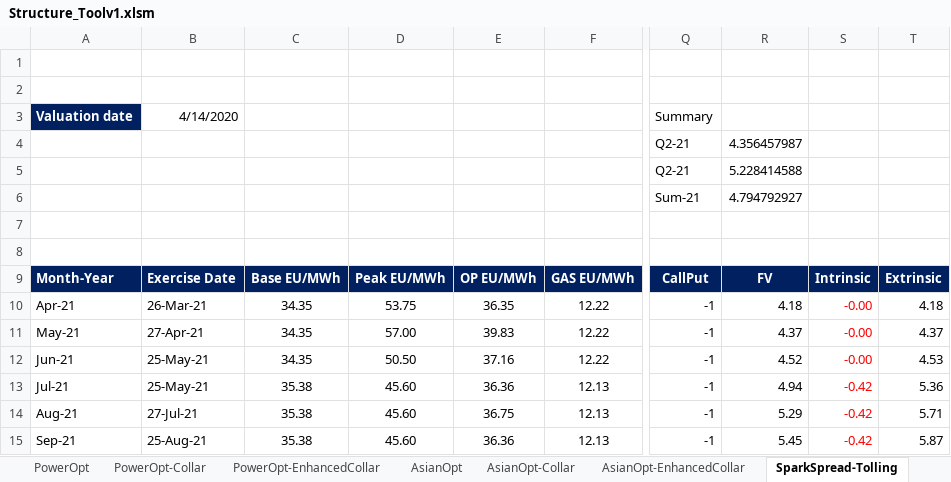
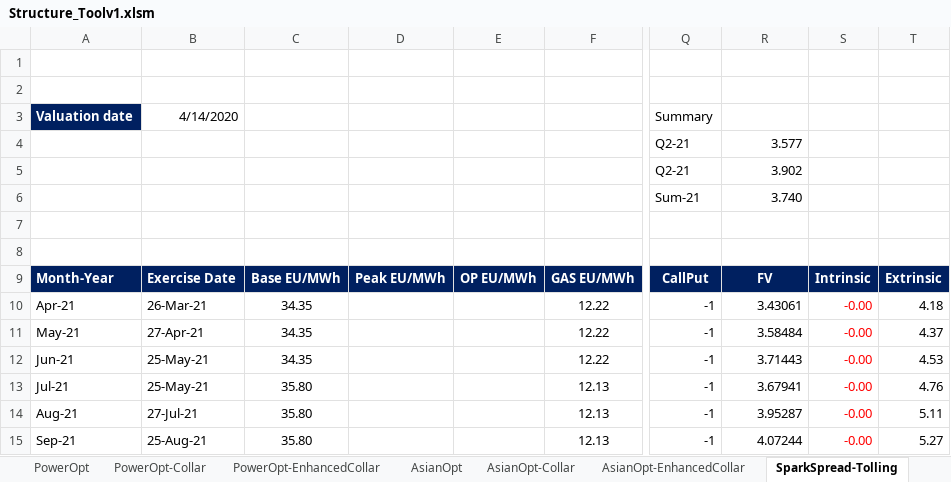
Before and after one commit to cad21/analytics, an Excel workbook: Structure_Toolv1.xlsm, sheet SparkSpread-Tolling, drawn as a sheet; only a part is shown, gaps mark what is left out; values as stored, in another font and other column widths than the file's, no borders; charts and pictures not drawn; the diff names each change by its address in the sheet, - before the commit and + after, or states it on an @@ line.

Commit message:
Add files via upload

```diff
--- a/Structure_Toolv1.xlsm (sheet SparkSpread-Tolling)
+++ b/Structure_Toolv1.xlsm (sheet SparkSpread-Tolling)
-R4: 4.356457987
+R4: 3.577
-R5: 5.228414588
+R5: 3.902
-R6: 4.794792927
+R6: 3.740
-D10: 53.75
+D10: (empty)
-E10: 36.35
+E10: (empty)
-R10: 4.18
+R10: 3.43061
-D11: 57.00
+D11: (empty)
-E11: 39.83
+E11: (empty)
-R11: 4.37
+R11: 3.58484
-D12: 50.50
+D12: (empty)
-E12: 37.16
+E12: (empty)
-R12: 4.52
+R12: 3.71443
-C13:C15: 35.38
+C13:C15: 35.80
-D13:D15: 45.60
+D13:D15: (empty)
-E13: 36.36
+E13: (empty)
-R13: 4.94
+R13: 3.67941
-S13:S15: -0.42
+S13:S15: -0.00
-T13: 5.36
+T13: 4.76
-E14: 36.75
+E14: (empty)
-R14: 5.29
+R14: 3.95287
-T14: 5.71
+T14: 5.11
-E15: 36.36
+E15: (empty)
-R15: 5.45
+R15: 4.07244
-T15: 5.87
+T15: 5.27
```
